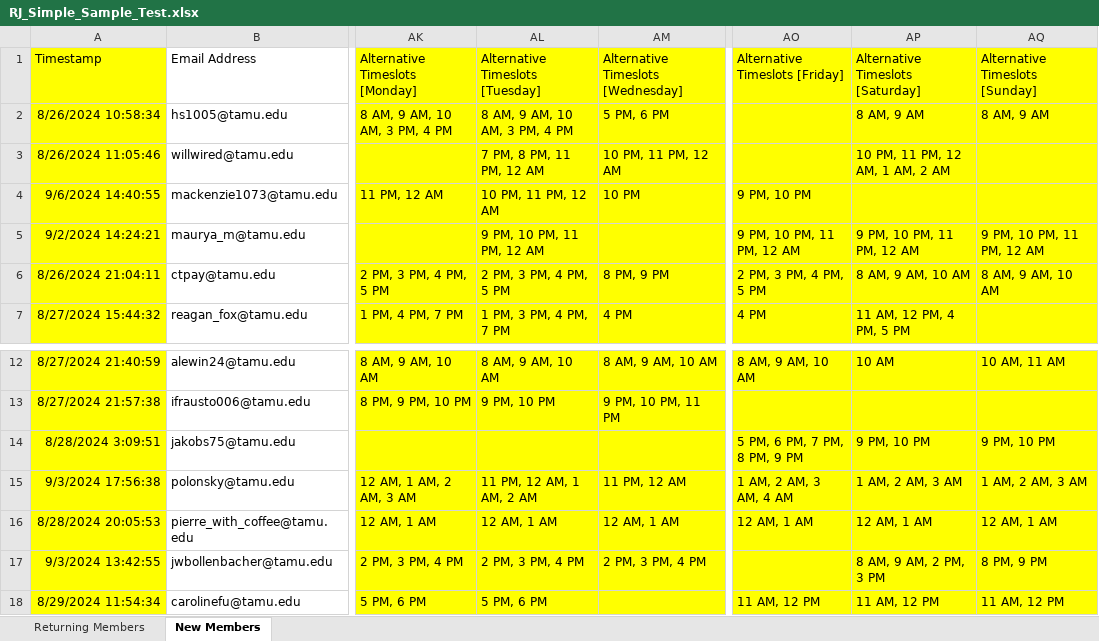
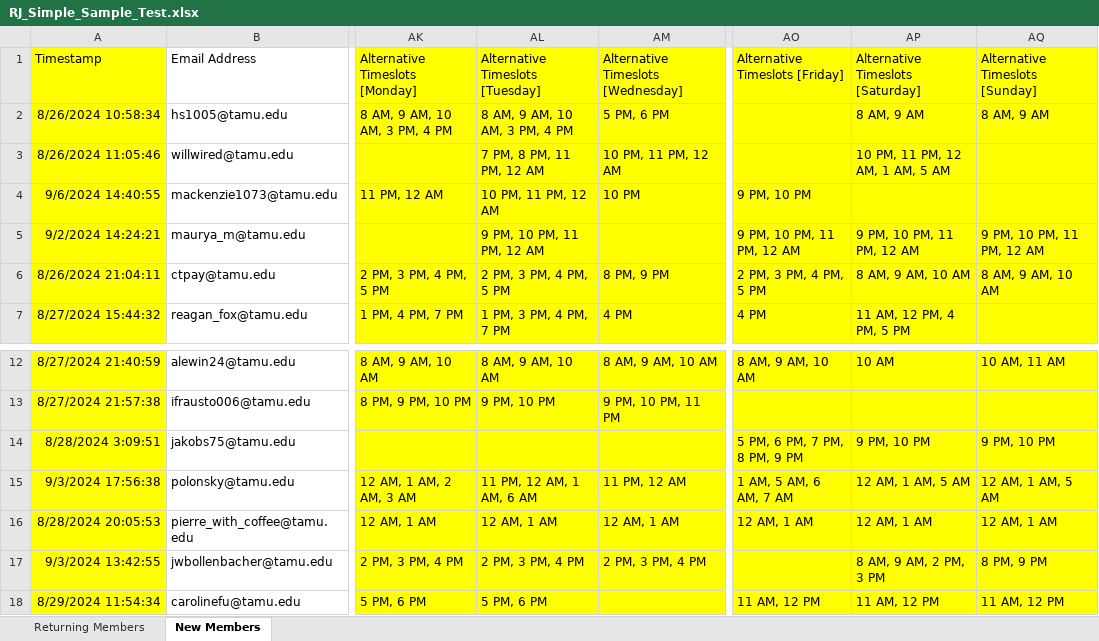
Before and after one commit to amohanty03/KANM-Show-Scheduling, an Excel workbook: public/uploads/RJ_Simple_Sample_Test.xlsx, sheet New Members, drawn as a sheet; only a part is shown, gaps mark what is left out; values as stored, in another font and other column widths than the file's, no borders; the diff names each change by its address in the sheet, - before the commit and + after, or states it on an @@ line.

Commit message:
updated excel data simple

```diff
--- a/public/uploads/RJ_Simple_Sample_Test.xlsx (sheet New Members)
+++ b/public/uploads/RJ_Simple_Sample_Test.xlsx (sheet New Members)
-AP3: 10 PM, 11 PM, 12 AM, 1 AM, 2 AM
+AP3: 10 PM, 11 PM, 12 AM, 1 AM, 5 AM
-AL15: 11 PM, 12 AM, 1 AM, 2 AM
+AL15: 11 PM, 12 AM, 1 AM, 6 AM
-AO15: 1 AM, 2 AM, 3 AM, 4 AM
+AO15: 1 AM, 5 AM, 6 AM, 7 AM
-AP15: 1 AM, 2 AM, 3 AM
+AP15: 12 AM, 1 AM, 5 AM
-AQ15: 1 AM, 2 AM, 3 AM
+AQ15: 12 AM, 1 AM, 5 AM
```
Also changed, not shown: sheet Returning Members, 1 other file.
